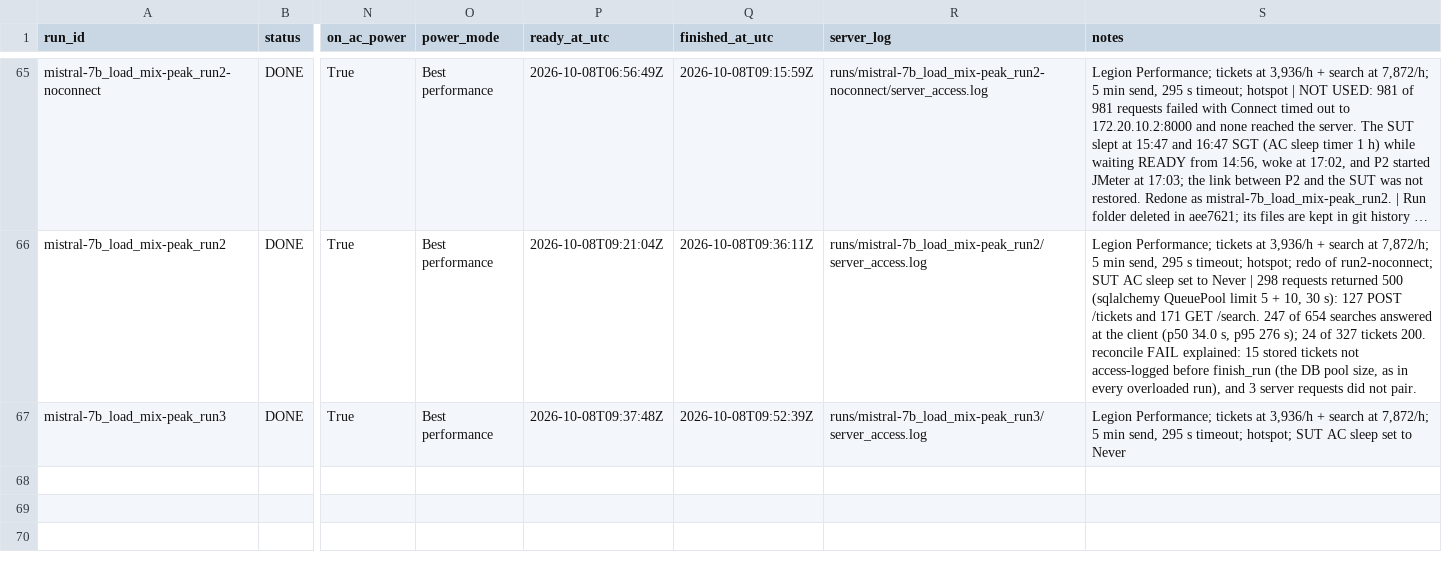
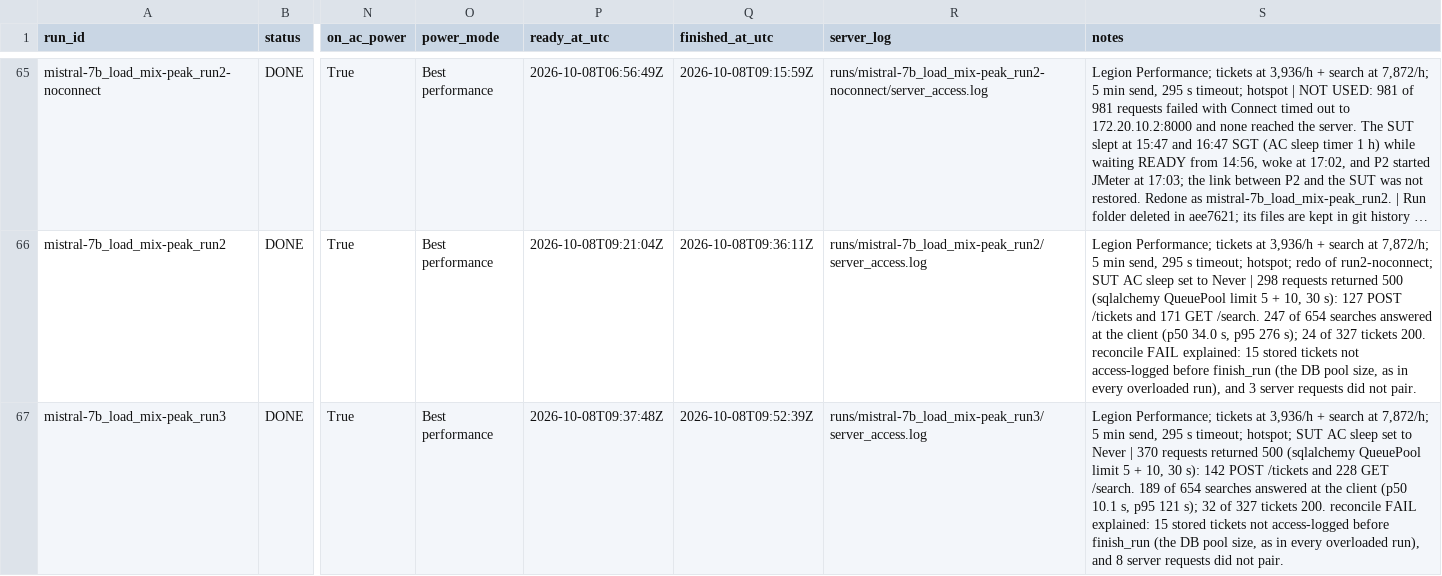
Before and after one commit to 2402801/ICT3113-P2-2, a CSV file: runs/run_register.csv, drawn as a sheet; only a part is shown, gaps mark what is left out; long unchanged cells end in …; the diff names each change by its address in the sheet, - before the commit and + after, or states it on an @@ line.

```diff
--- a/runs/run_register.csv
+++ b/runs/run_register.csv
-S67 (notes): …to Never
+S67 (notes): …to Never | 370 requests returned 500 (sqlalchemy QueuePool limit 5 + 10, 30 s): 142 POST /tickets and 228 GET /search. 189 of 654 searches answered at the client (p50 10.1 s, p95 121 s); 32 of 327 tickets 200. reconcile FAIL explained: 15 stored tickets not access-logged before finish_run (the DB pool size, as in every overloaded run), and 8 server requests did not pair.
```
